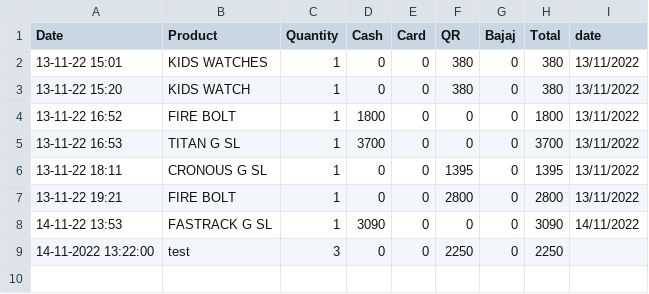
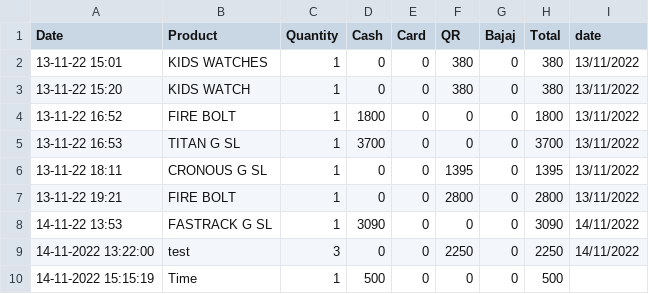
Before and after one commit to harishindl/sales_test, a CSV file: data.csv, drawn as a sheet.

Commit message:
committing files

```diff
--- a/data.csv
+++ b/data.csv
@@ -8,2 +8,3 @@ Date,Product,Quantity,Cash,Card,QR,Bajaj,Total,date
 14-11-22 13:53,FASTRACK G SL,1,3090,0,0,0,3090,14/11/2022
-14-11-2022 13:22:00,test,3,0,0,2250,0,2250,
+14-11-2022 13:22:00,test,3,0,0,2250,0,2250,14/11/2022
+14-11-2022 15:15:19,Time,1,500,0,0,0,500,
```
